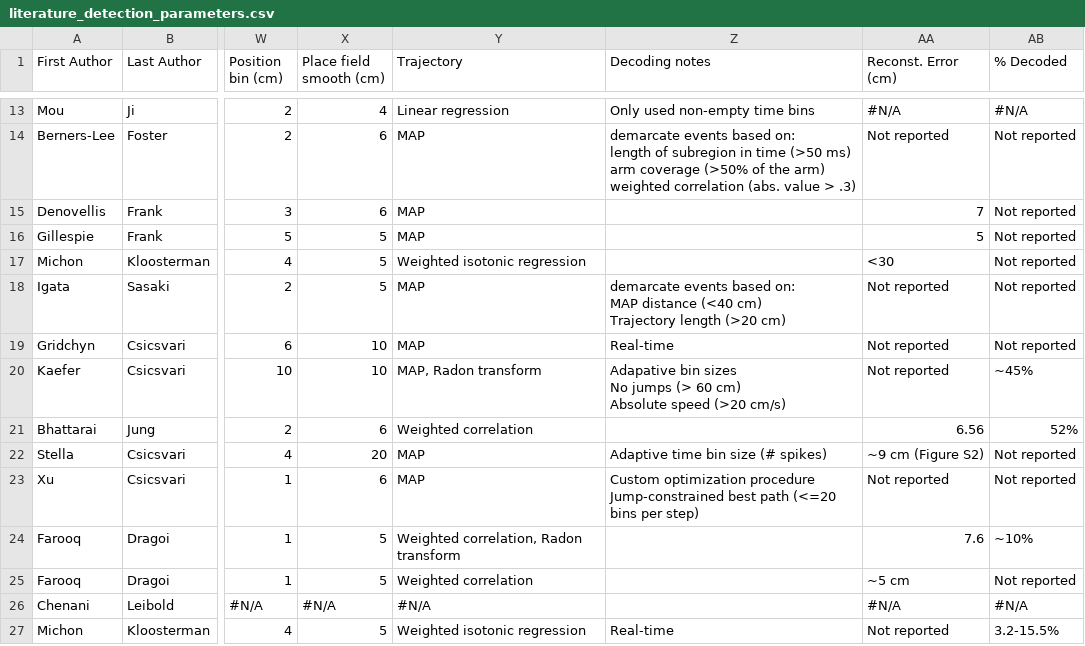
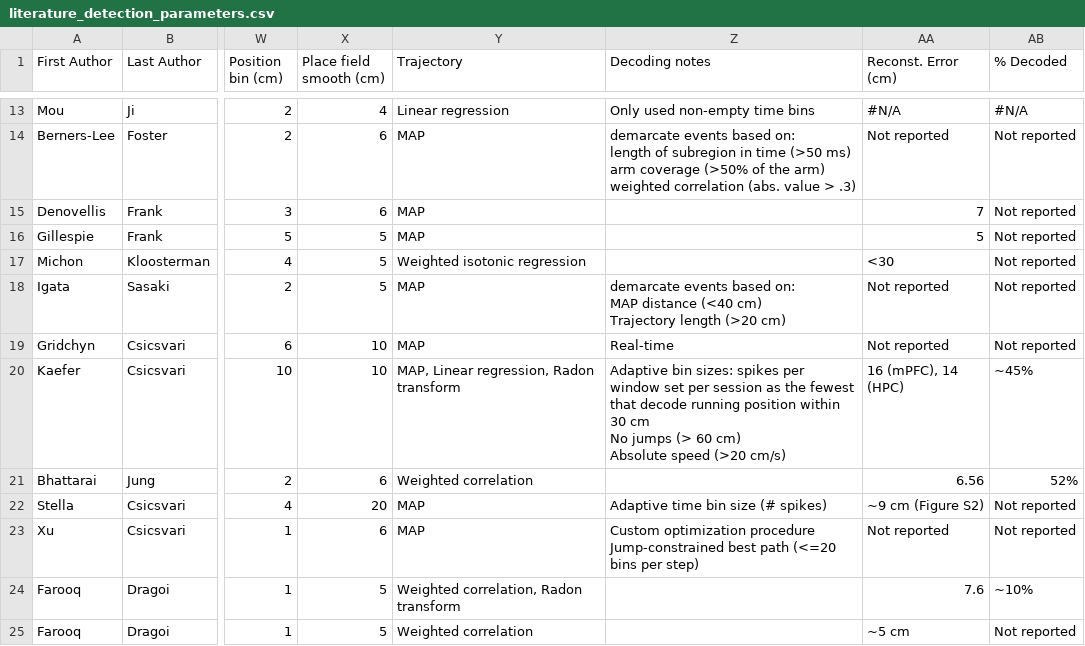
Before and after one commit to edeno/continuum-swr-replay, a CSV file: docs/design/replay_detection_comparison/literature_detection_parameters.csv, drawn as a sheet; only a part is shown, gaps mark what is left out; the shorter side is filled out with more unchanged rows; ↵ is a line break in a cell; the diff names each change by its address in the sheet, - before the commit and + after, or states it on an @@ line.

```diff
--- a/docs/design/replay_detection_comparison/literature_detection_parameters.csv
+++ b/docs/design/replay_detection_comparison/literature_detection_parameters.csv
-Y20 (Trajectory): MAP, Radon transform
+Y20 (Trajectory): MAP, Linear regression, Radon transform
-Z20 (Decoding notes): Adapative bin sizes ↵ No jumps…
+Z20 (Decoding notes): Adaptive bin sizes: spikes per window set per session as the fewest that decode running position within 30 cm ↵ No jumps…
-AA20 (Reconst. Error (cm)): Not reported
+AA20 (Reconst. Error (cm)): 16 (mPFC), 14 (HPC)
```
Also changed, not shown: 1 other file.
